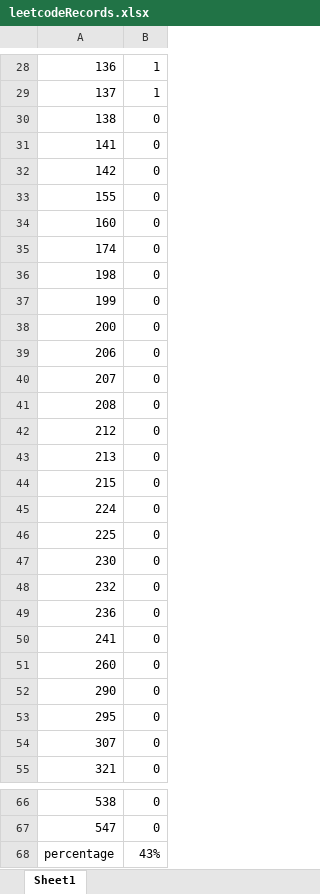
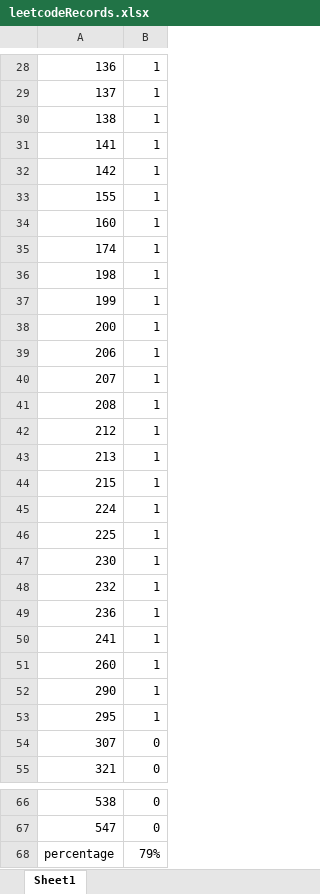
Before and after one commit to SS4G/Algorithm_exercise, an Excel workbook: exercise/leetcodeXiaoXiang2/leetcodeRecords.xlsx, sheet Sheet1, drawn as a sheet; only a part is shown, gaps mark what is left out; values as stored, in another font and other column widths than the file's, no borders; the diff names each change by its address in the sheet, - before the commit and + after, or states it on an @@ line.

```diff
--- a/exercise/leetcodeXiaoXiang2/leetcodeRecords.xlsx (sheet Sheet1)
+++ b/exercise/leetcodeXiaoXiang2/leetcodeRecords.xlsx (sheet Sheet1)
-B30:B53: 0
+B30:B53: 1
-B68: 43%
+B68: 79%
```
Also changed, not shown: 16 other files.
